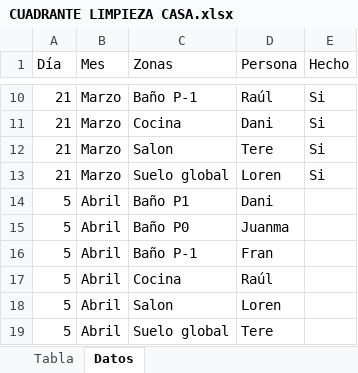
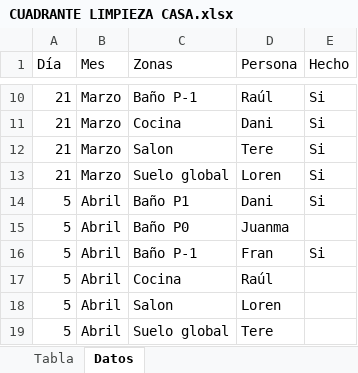
Before and after one commit to fraespmos/Excel-tareas-casa, an Excel workbook: CUADRANTE LIMPIEZA CASA.xlsx, sheet Datos, drawn as a sheet; only a part is shown, gaps mark what is left out; values as stored, in another font and other column widths than the file's, no borders; the diff names each change by its address in the sheet, - before the commit and + after, or states it on an @@ line.

```diff
--- a/CUADRANTE LIMPIEZA CASA.xlsx (sheet Datos)
+++ b/CUADRANTE LIMPIEZA CASA.xlsx (sheet Datos)
-E14 (Hecho): (empty)
+E14 (Hecho): Si
-E16 (Hecho): (empty)
+E16 (Hecho): Si
```
Also changed, not shown: sheet Tabla.
